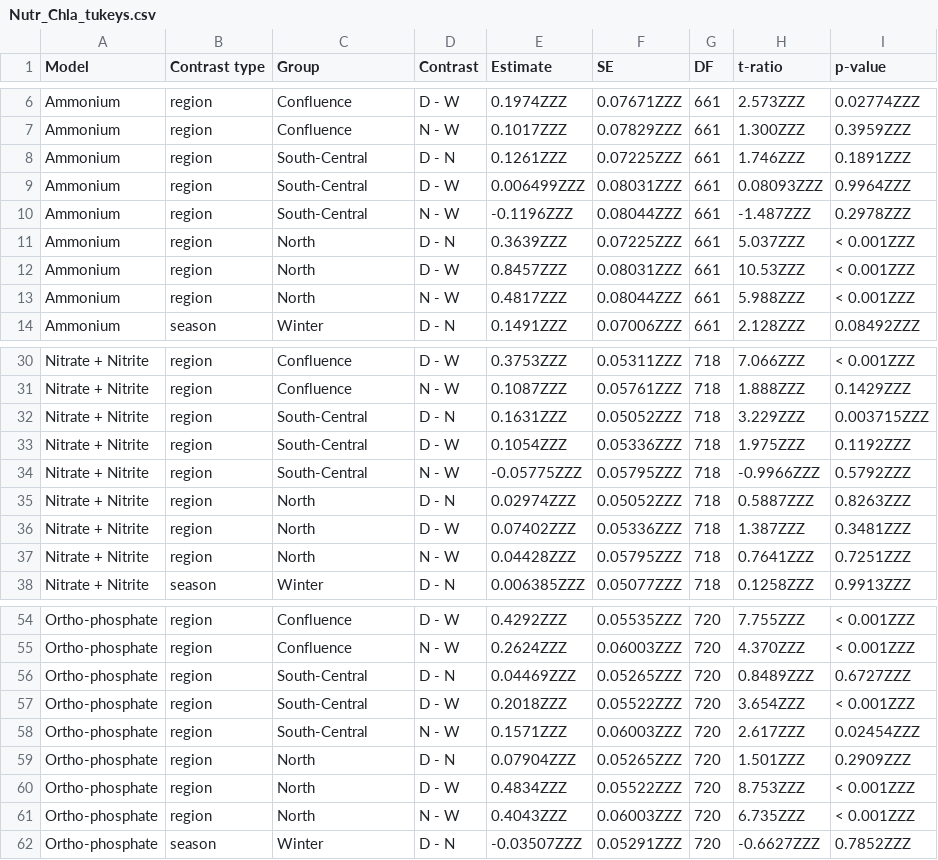
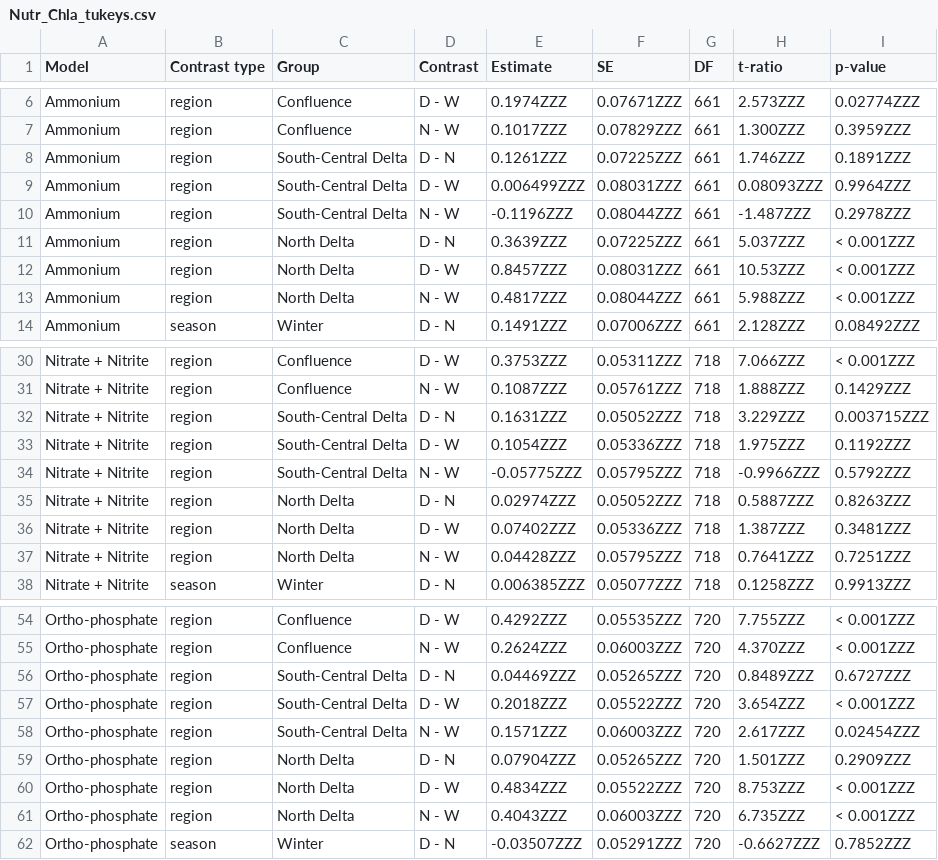
Before and after one commit to InteragencyEcologicalProgram/WQ-LT-Publication, a CSV file: results/tables/Nutr_Chla_tukeys.csv, drawn as a sheet; only a part is shown, gaps mark what is left out; the diff covers the shown part only.

Commit message:
Updating all figures and tables to use full region names - South-Central Delta and North Delta

```diff
--- a/results/tables/Nutr_Chla_tukeys.csv
+++ b/results/tables/Nutr_Chla_tukeys.csv
@@ -7,8 +7,8 @@ Ammonium,region,Confluence,D - W,0.1974ZZZ,0.07671ZZZ,661,2.573ZZZ,0.02774ZZZ
 Ammonium,region,Confluence,N - W,0.1017ZZZ,0.07829ZZZ,661,1.300ZZZ,0.3959ZZZ
-Ammonium,region,South-Central,D - N,0.1261ZZZ,0.07225ZZZ,661,1.746ZZZ,0.1891ZZZ
-Ammonium,region,South-Central,D - W,0.006499ZZZ,0.08031ZZZ,661,0.08093ZZZ,0.9964ZZZ
-Ammonium,region,South-Central,N - W,-0.1196ZZZ,0.08044ZZZ,661,-1.487ZZZ,0.2978ZZZ
-Ammonium,region,North,D - N,0.3639ZZZ,0.07225ZZZ,661,5.037ZZZ,< 0.001ZZZ
-Ammonium,region,North,D - W,0.8457ZZZ,0.08031ZZZ,661,10.53ZZZ,< 0.001ZZZ
-Ammonium,region,North,N - W,0.4817ZZZ,0.08044ZZZ,661,5.988ZZZ,< 0.001ZZZ
+Ammonium,region,South-Central Delta,D - N,0.1261ZZZ,0.07225ZZZ,661,1.746ZZZ,0.1891ZZZ
+Ammonium,region,South-Central Delta,D - W,0.006499ZZZ,0.08031ZZZ,661,0.08093ZZZ,0.9964ZZZ
+Ammonium,region,South-Central Delta,N - W,-0.1196ZZZ,0.08044ZZZ,661,-1.487ZZZ,0.2978ZZZ
+Ammonium,region,North Delta,D - N,0.3639ZZZ,0.07225ZZZ,661,5.037ZZZ,< 0.001ZZZ
+Ammonium,region,North Delta,D - W,0.8457ZZZ,0.08031ZZZ,661,10.53ZZZ,< 0.001ZZZ
+Ammonium,region,North Delta,N - W,0.4817ZZZ,0.08044ZZZ,661,5.988ZZZ,< 0.001ZZZ
 Ammonium,season,Winter,D - N,0.1491ZZZ,0.07006ZZZ,661,2.128ZZZ,0.08492ZZZ
@@ -31,8 +31,8 @@ Nitrate + Nitrite,region,Confluence,D - W,0.3753ZZZ,0.05311ZZZ,718,7.066ZZZ,< 0.
 Nitrate + Nitrite,region,Confluence,N - W,0.1087ZZZ,0.05761ZZZ,718,1.888ZZZ,0.1429ZZZ
-Nitrate + Nitrite,region,South-Central,D - N,0.1631ZZZ,0.05052ZZZ,718,3.229ZZZ,0.003715ZZZ
-Nitrate + Nitrite,region,South-Central,D - W,0.1054ZZZ,0.05336ZZZ,718,1.975ZZZ,0.1192ZZZ
-Nitrate + Nitrite,region,South-Central,N - W,-0.05775ZZZ,0.05795ZZZ,718,-0.9966ZZZ,0.5792ZZZ
-Nitrate + Nitrite,region,North,D - N,0.02974ZZZ,0.05052ZZZ,718,0.5887ZZZ,0.8263ZZZ
-Nitrate + Nitrite,region,North,D - W,0.07402ZZZ,0.05336ZZZ,718,1.387ZZZ,0.3481ZZZ
-Nitrate + Nitrite,region,North,N - W,0.04428ZZZ,0.05795ZZZ,718,0.7641ZZZ,0.7251ZZZ
+Nitrate + Nitrite,region,South-Central Delta,D - N,0.1631ZZZ,0.05052ZZZ,718,3.229ZZZ,0.003715ZZZ
+Nitrate + Nitrite,region,South-Central Delta,D - W,0.1054ZZZ,0.05336ZZZ,718,1.975ZZZ,0.1192ZZZ
+Nitrate + Nitrite,region,South-Central Delta,N - W,-0.05775ZZZ,0.05795ZZZ,718,-0.9966ZZZ,0.5792ZZZ
+Nitrate + Nitrite,region,North Delta,D - N,0.02974ZZZ,0.05052ZZZ,718,0.5887ZZZ,0.8263ZZZ
+Nitrate + Nitrite,region,North Delta,D - W,0.07402ZZZ,0.05336ZZZ,718,1.387ZZZ,0.3481ZZZ
+Nitrate + Nitrite,region,North Delta,N - W,0.04428ZZZ,0.05795ZZZ,718,0.7641ZZZ,0.7251ZZZ
 Nitrate + Nitrite,season,Winter,D - N,0.006385ZZZ,0.05077ZZZ,718,0.1258ZZZ,0.9913ZZZ
@@ -55,8 +55,8 @@ Ortho-phosphate,region,Confluence,D - W,0.4292ZZZ,0.05535ZZZ,720,7.755ZZZ,< 0.00
 Ortho-phosphate,region,Confluence,N - W,0.2624ZZZ,0.06003ZZZ,720,4.370ZZZ,< 0.001ZZZ
-Ortho-phosphate,region,South-Central,D - N,0.04469ZZZ,0.05265ZZZ,720,0.8489ZZZ,0.6727ZZZ
-Ortho-phosphate,region,South-Central,D - W,0.2018ZZZ,0.05522ZZZ,720,3.654ZZZ,< 0.001ZZZ
-Ortho-phosphate,region,South-Central,N - W,0.1571ZZZ,0.06003ZZZ,720,2.617ZZZ,0.02454ZZZ
-Ortho-phosphate,region,North,D - N,0.07904ZZZ,0.05265ZZZ,720,1.501ZZZ,0.2909ZZZ
-Ortho-phosphate,region,North,D - W,0.4834ZZZ,0.05522ZZZ,720,8.753ZZZ,< 0.001ZZZ
-Ortho-phosphate,region,North,N - W,0.4043ZZZ,0.06003ZZZ,720,6.735ZZZ,< 0.001ZZZ
+Ortho-phosphate,region,South-Central Delta,D - N,0.04469ZZZ,0.05265ZZZ,720,0.8489ZZZ,0.6727ZZZ
+Ortho-phosphate,region,South-Central Delta,D - W,0.2018ZZZ,0.05522ZZZ,720,3.654ZZZ,< 0.001ZZZ
+Ortho-phosphate,region,South-Central Delta,N - W,0.1571ZZZ,0.06003ZZZ,720,2.617ZZZ,0.02454ZZZ
+Ortho-phosphate,region,North Delta,D - N,0.07904ZZZ,0.05265ZZZ,720,1.501ZZZ,0.2909ZZZ
+Ortho-phosphate,region,North Delta,D - W,0.4834ZZZ,0.05522ZZZ,720,8.753ZZZ,< 0.001ZZZ
+Ortho-phosphate,region,North Delta,N - W,0.4043ZZZ,0.06003ZZZ,720,6.735ZZZ,< 0.001ZZZ
 Ortho-phosphate,season,Winter,D - N,-0.03507ZZZ,0.05291ZZZ,720,-0.6627ZZZ,0.7852ZZZ
```
Also changed, not shown: 6 edited cells elsewhere in this file, results/tables/TempSalSecchi_tukeys.csv, 8 other files.
